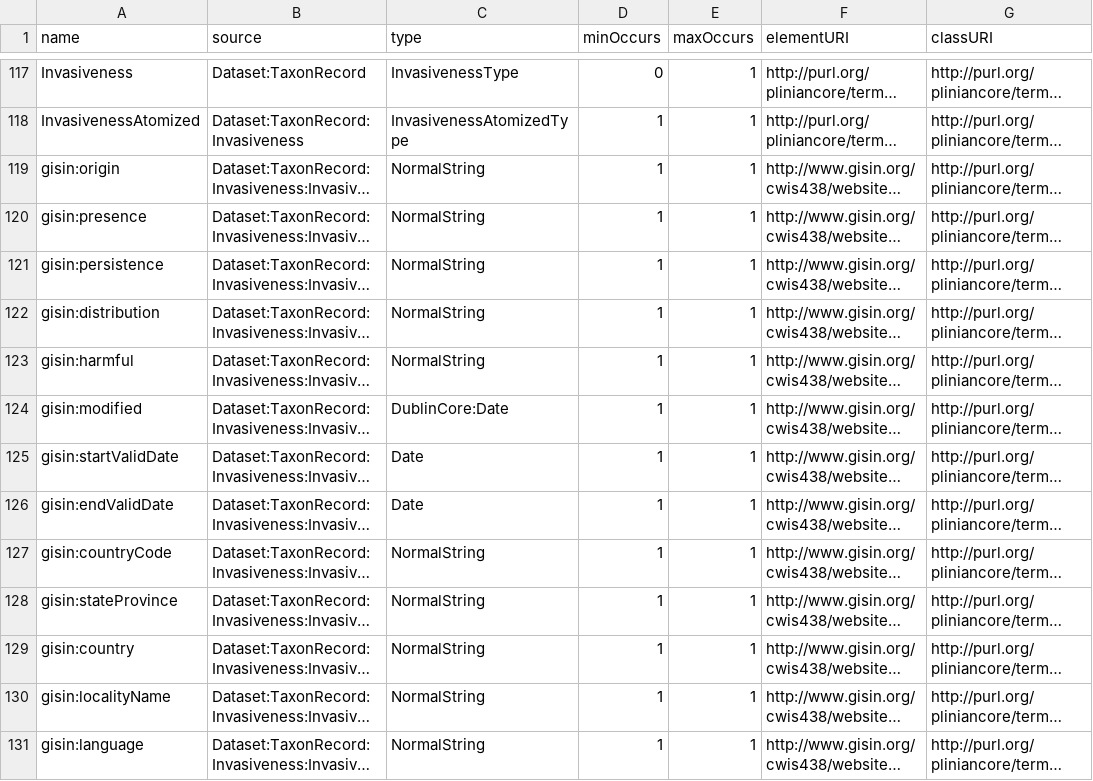
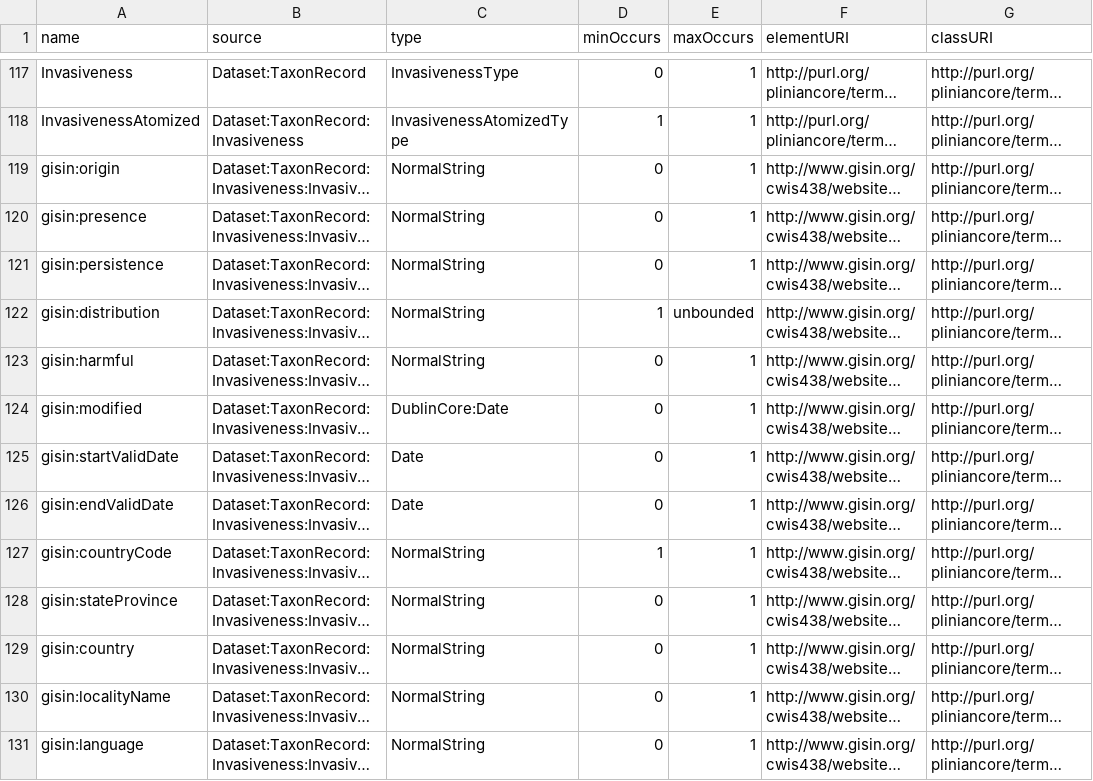
Before and after one commit to santiagomtzdelariva/pliniancore, a CSV file: terms/txt/plinCelements_11-09-2013.csv, drawn as a sheet; only a part is shown, gaps mark what is left out; long unchanged cells end in …; the diff covers the shown part only; the diff names each change by its address in the sheet, - before the commit and + after, or states it on an @@ line.

```diff
--- a/terms/txt/plinCelements_11-09-2013.csv
+++ b/terms/txt/plinCelements_11-09-2013.csv
-D119:D121 (minOccurs): 1
+D119:D121 (minOccurs): 0
-E122 (maxOccurs): 1
+E122 (maxOccurs): unbounded
-D123:D126 (minOccurs): 1
+D123:D126 (minOccurs): 0
-D128:D131 (minOccurs): 1
+D128:D131 (minOccurs): 0
```
Also changed, not shown: 18 edited cells elsewhere in this file.
